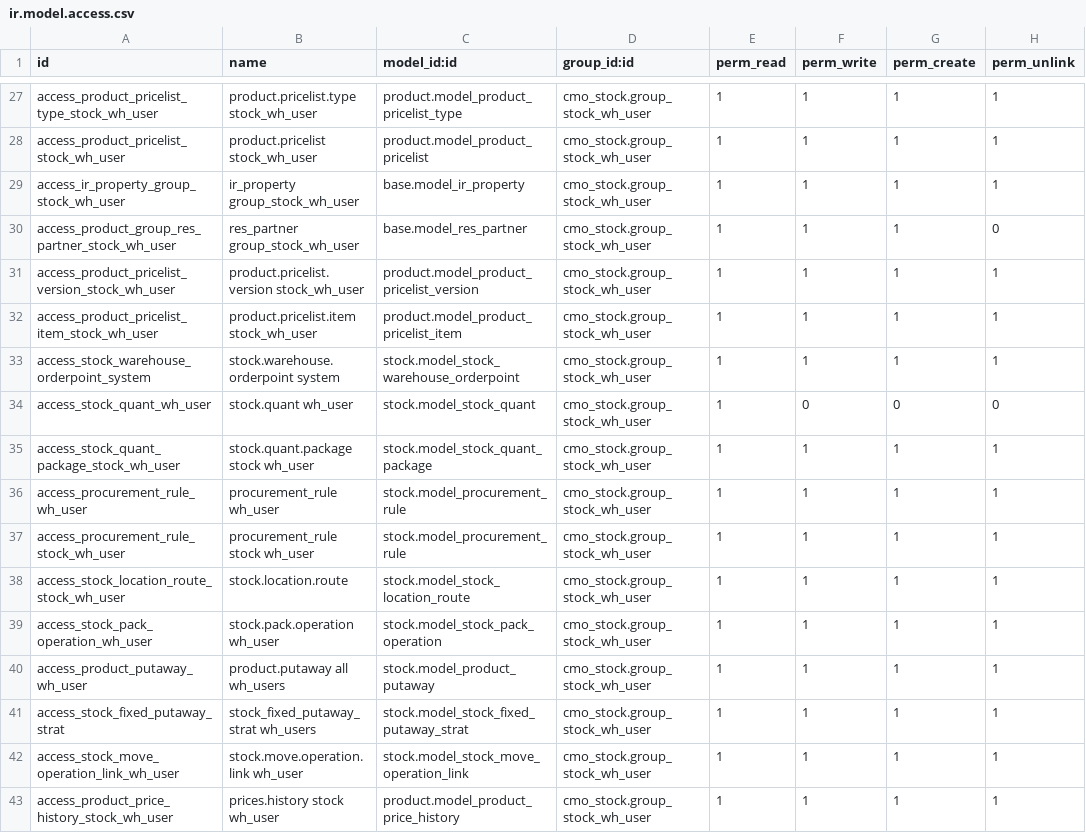
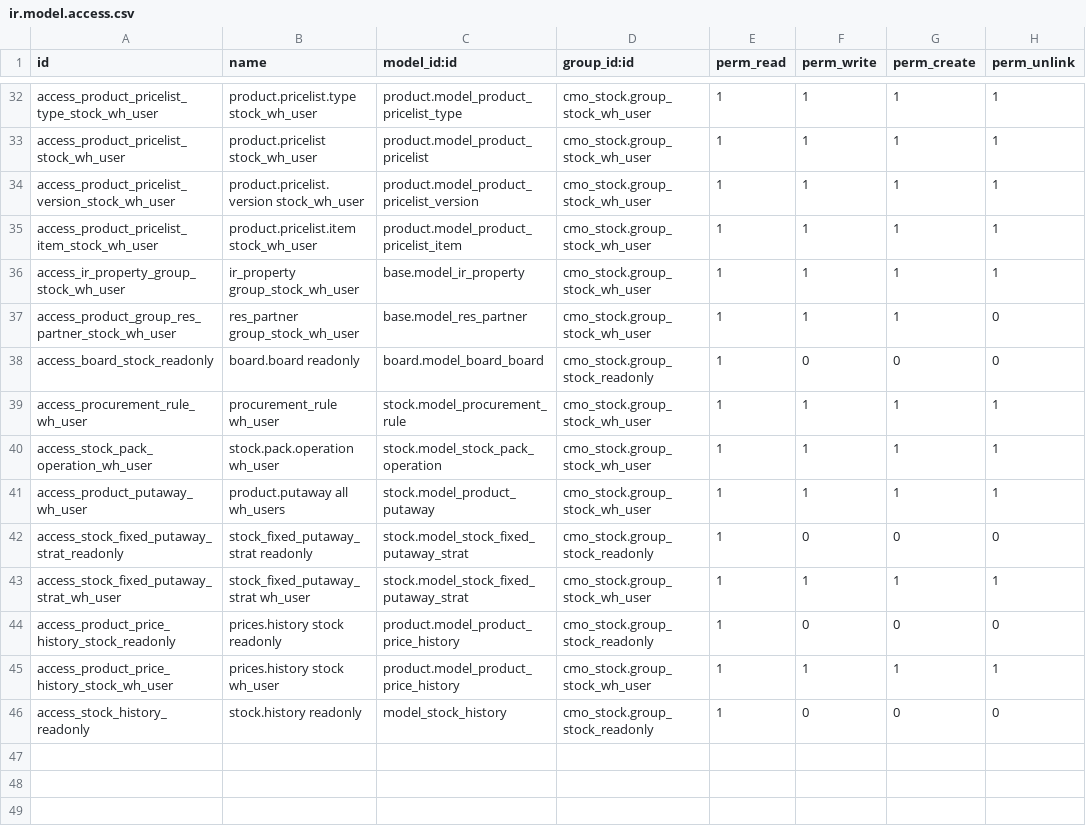
Before and after one commit to phongyanon/cmo, a CSV file: specific/cmo_stock/security/ir.model.access.csv, drawn as a sheet; only a part is shown, gaps mark what is left out; the diff covers the shown part only.

Commit message:
[IMP] Adjust security in each groups

```diff
--- a/specific/cmo_stock/security/ir.model.access.csv
+++ b/specific/cmo_stock/security/ir.model.access.csv
@@ -28,16 +33,14 @@ access_product_pricelist_type_stock_wh_user,product.pricelist.type stock_wh_user
 access_product_pricelist_stock_wh_user,product.pricelist stock_wh_user,product.model_product_pricelist,cmo_stock.group_stock_wh_user,1,1,1,1
+access_product_pricelist_version_stock_wh_user,product.pricelist.version stock_wh_user,product.model_product_pricelist_version,cmo_stock.group_stock_wh_user,1,1,1,1
+access_product_pricelist_item_stock_wh_user,product.pricelist.item stock_wh_user,product.model_product_pricelist_item,cmo_stock.group_stock_wh_user,1,1,1,1
 access_ir_property_group_stock_wh_user,ir_property group_stock_wh_user,base.model_ir_property,cmo_stock.group_stock_wh_user,1,1,1,1
 access_product_group_res_partner_stock_wh_user,res_partner group_stock_wh_user,base.model_res_partner,cmo_stock.group_stock_wh_user,1,1,1,0
-access_product_pricelist_version_stock_wh_user,product.pricelist.version stock_wh_user,product.model_product_pricelist_version,cmo_stock.group_stock_wh_user,1,1,1,1
-access_product_pricelist_item_stock_wh_user,product.pricelist.item stock_wh_user,product.model_product_pricelist_item,cmo_stock.group_stock_wh_user,1,1,1,1
-access_stock_warehouse_orderpoint_system,stock.warehouse.orderpoint system,stock.model_stock_warehouse_orderpoint,cmo_stock.group_stock_wh_user,1,1,1,1
-access_stock_quant_wh_user,stock.quant wh_user,stock.model_stock_quant,cmo_stock.group_stock_wh_user,1,0,0,0
-access_stock_quant_package_stock_wh_user,stock.quant.package stock wh_user,stock.model_stock_quant_package,cmo_stock.group_stock_wh_user,1,1,1,1
+access_board_stock_readonly,board.board readonly,board.model_board_board,cmo_stock.group_stock_readonly,1,0,0,0
 access_procurement_rule_wh_user,procurement_rule wh_user,stock.model_procurement_rule,cmo_stock.group_stock_wh_user,1,1,1,1
-access_procurement_rule_stock_wh_user,procurement_rule stock wh_user,stock.model_procurement_rule,cmo_stock.group_stock_wh_user,1,1,1,1
-access_stock_location_route_stock_wh_user,stock.location.route,stock.model_stock_location_route,cmo_stock.group_stock_wh_user,1,1,1,1
 access_stock_pack_operation_wh_user,stock.pack.operation wh_user,stock.model_stock_pack_operation,cmo_stock.group_stock_wh_user,1,1,1,1
 access_product_putaway_wh_user,product.putaway all wh_users,stock.model_product_putaway,cmo_stock.group_stock_wh_user,1,1,1,1
-access_stock_fixed_putaway_strat,stock_fixed_putaway_strat wh_users,stock.model_stock_fixed_putaway_strat,cmo_stock.group_stock_wh_user,1,1,1,1
-access_stock_move_operation_link_wh_user,stock.move.operation.link wh_user,stock.model_stock_move_operation_link,cmo_stock.group_stock_wh_user,1,1,1,1
+access_stock_fixed_putaway_strat_readonly,stock_fixed_putaway_strat readonly,stock.model_stock_fixed_putaway_strat,cmo_stock.group_stock_readonly,1,0,0,0
+access_stock_fixed_putaway_strat_wh_user,stock_fixed_putaway_strat wh_user,stock.model_stock_fixed_putaway_strat,cmo_stock.group_stock_wh_user,1,1,1,1
+access_product_price_history_stock_readonly,prices.history stock readonly,product.model_product_price_history,cmo_stock.group_stock_readonly,1,0,0,0
 access_product_price_history_stock_wh_user,prices.history stock wh_user,product.model_product_price_history,cmo_stock.group_stock_wh_user,1,1,1,1
+access_stock_history_readonly,stock.history readonly,model_stock_history,cmo_stock.group_stock_readonly,1,0,0,0
```
Also changed, not shown: 6 added rows, 1 removed row, 4 moved rows and 10 edited cells elsewhere in this file, 6 other files.
